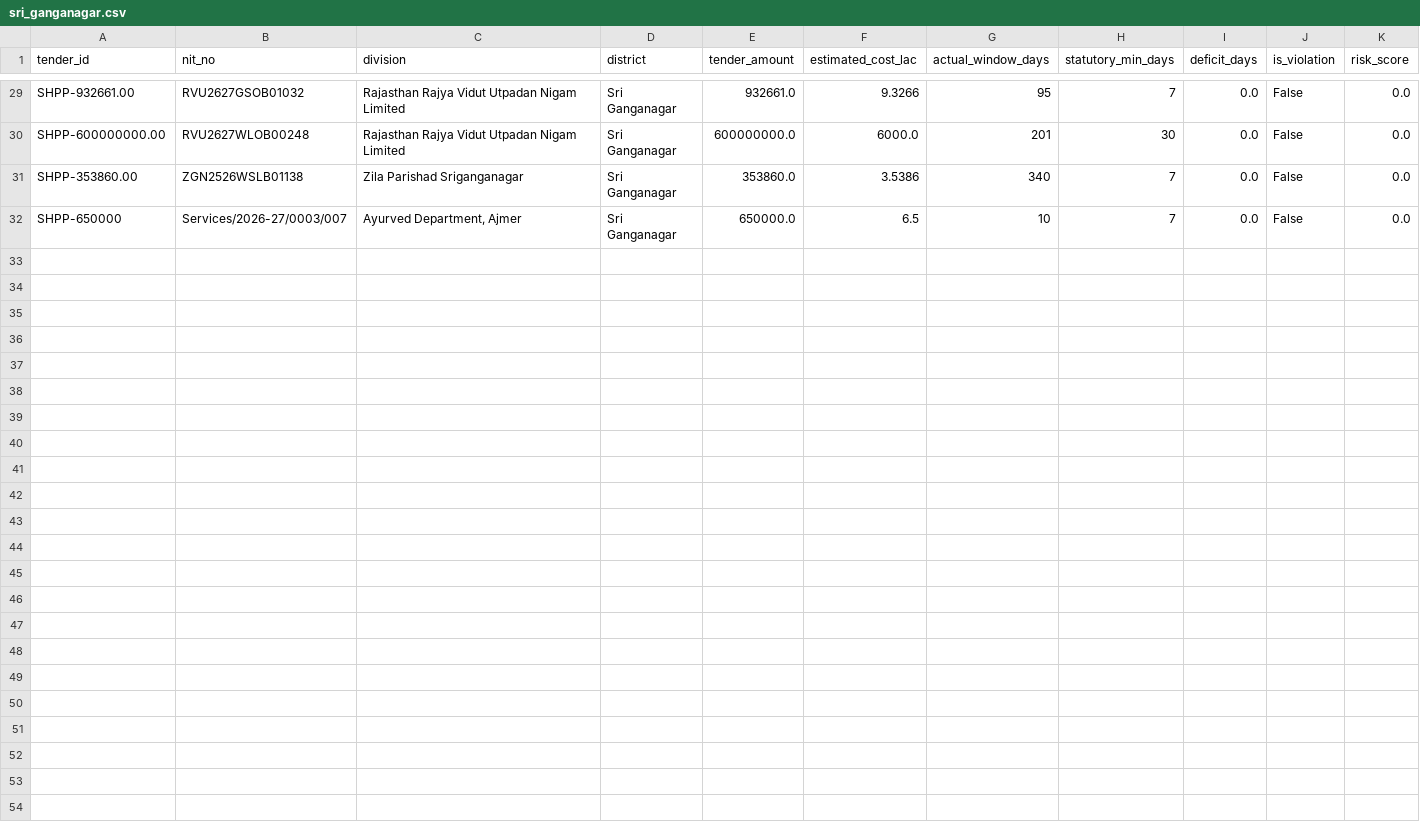
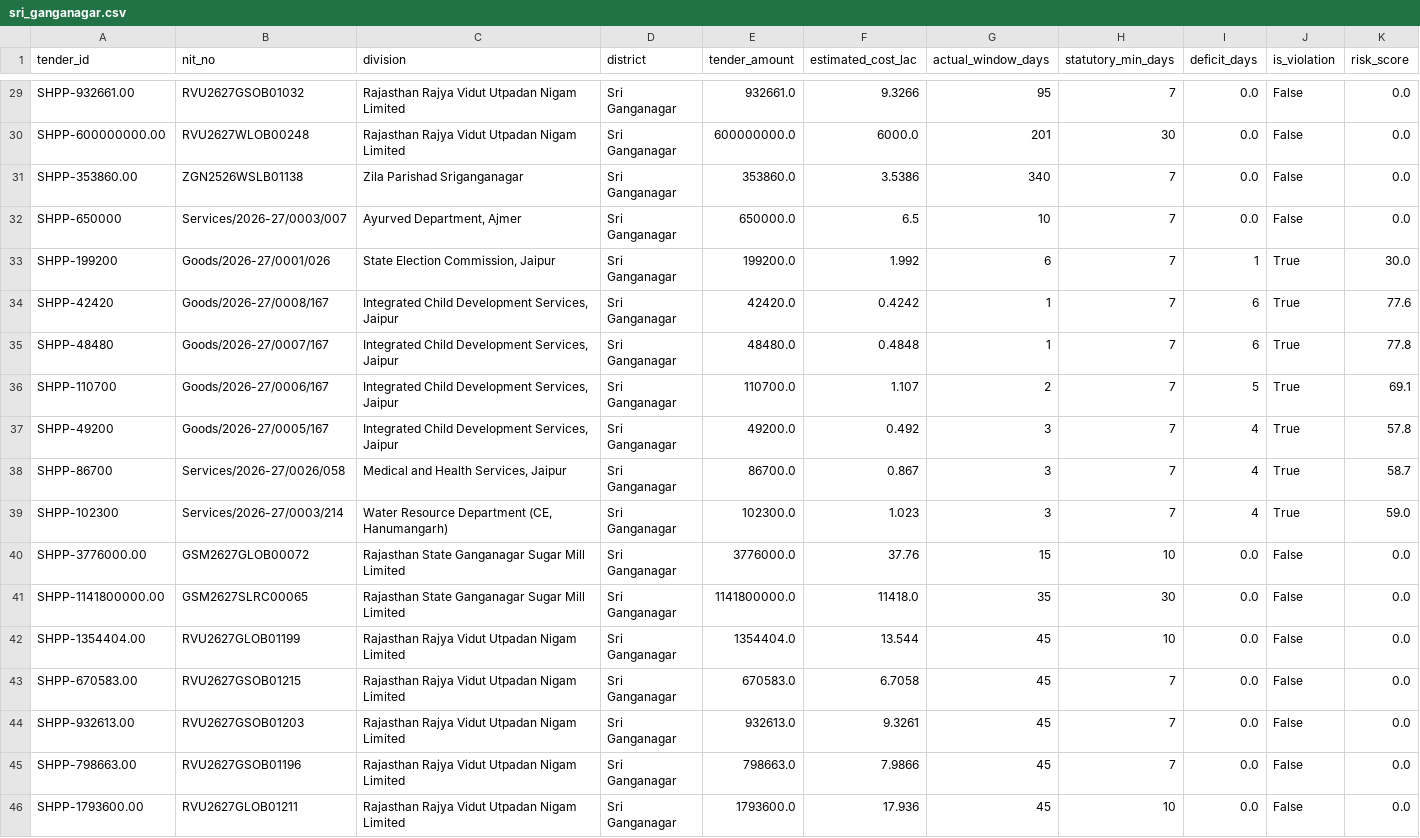
Before and after one commit to WEB-DEVELOPER61/raj-truth-procurement-web, a CSV file: data/districts/sri_ganganagar.csv, drawn as a sheet; only a part is shown, gaps mark what is left out; the diff names each change by its address in the sheet, - before the commit and + after, or states it on an @@ line.

```diff
--- a/data/districts/sri_ganganagar.csv
+++ b/data/districts/sri_ganganagar.csv
+row 33: SHPP-199200 | Goods/2026-27/0001/026 | State Election Commission, Jaipur | Sri Ganganagar | 199200.0 | 1.992 | 6 | 7 | 1 | True | 30.0
+row 34: SHPP-42420 | Goods/2026-27/0008/167 | Integrated Child Development Services, Jaipur | Sri Ganganagar | 42420.0 | 0.4242 | 1 | 7 | 6 | True | 77.6
+row 35: SHPP-48480 | Goods/2026-27/0007/167 | Integrated Child Development Services, Jaipur | Sri Ganganagar | 48480.0 | 0.4848 | 1 | 7 | 6 | True | 77.8
+row 36: SHPP-110700 | Goods/2026-27/0006/167 | Integrated Child Development Services, Jaipur | Sri Ganganagar | 110700.0 | 1.107 | 2 | 7 | 5 | True | 69.1
+row 37: SHPP-49200 | Goods/2026-27/0005/167 | Integrated Child Development Services, Jaipur | Sri Ganganagar | 49200.0 | 0.492 | 3 | 7 | 4 | True | 57.8
+row 38: SHPP-86700 | Services/2026-27/0026/058 | Medical and Health Services, Jaipur | Sri Ganganagar | 86700.0 | 0.867 | 3 | 7 | 4 | True | 58.7
+row 39: SHPP-102300 | Services/2026-27/0003/214 | Water Resource Department (CE, Hanumangarh) | Sri Ganganagar | 102300.0 | 1.023 | 3 | 7 | 4 | True | 59.0
+row 40: SHPP-3776000.00 | GSM2627GLOB00072 | Rajasthan State Ganganagar Sugar Mill Limited | Sri Ganganagar | 3776000.0 | 37.76 | 15 | 10 | 0.0 | False | 0.0
+row 41: SHPP-1141800000.00 | GSM2627SLRC00065 | Rajasthan State Ganganagar Sugar Mill Limited | Sri Ganganagar | 1141800000.0 | 11418.0 | 35 | 30 | 0.0 | False | 0.0
+row 42: SHPP-1354404.00 | RVU2627GLOB01199 | Rajasthan Rajya Vidut Utpadan Nigam Limited | Sri Ganganagar | 1354404.0 | 13.544 | 45 | 10 | 0.0 | False | 0.0
+row 43: SHPP-670583.00 | RVU2627GSOB01215 | Rajasthan Rajya Vidut Utpadan Nigam Limited | Sri Ganganagar | 670583.0 | 6.7058 | 45 | 7 | 0.0 | False | 0.0
+row 44: SHPP-932613.00 | RVU2627GSOB01203 | Rajasthan Rajya Vidut Utpadan Nigam Limited | Sri Ganganagar | 932613.0 | 9.3261 | 45 | 7 | 0.0 | False | 0.0
+row 45: SHPP-798663.00 | RVU2627GSOB01196 | Rajasthan Rajya Vidut Utpadan Nigam Limited | Sri Ganganagar | 798663.0 | 7.9866 | 45 | 7 | 0.0 | False | 0.0
+row 46: SHPP-1793600.00 | RVU2627GLOB01211 | Rajasthan Rajya Vidut Utpadan Nigam Limited | Sri Ganganagar | 1793600.0 | 17.936 | 45 | 10 | 0.0 | False | 0.0
```
Also changed, not shown: data/districts/ajmer.csv, data/districts/bharatpur.csv, 28 other files.
